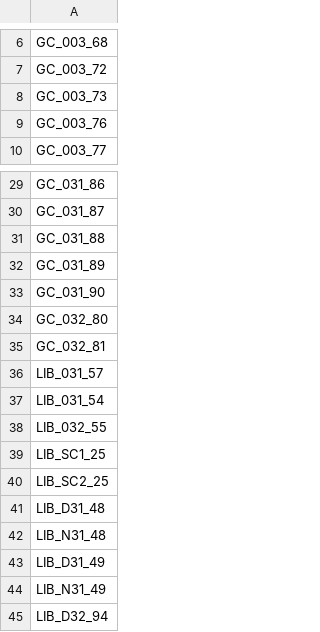
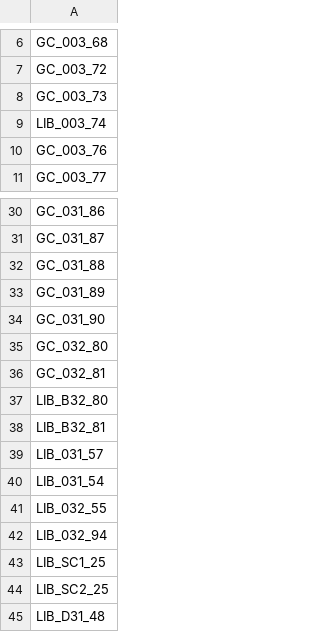
Before and after one commit to MartinGonzalez100/liquidaciones-etl, a CSV file: configuracion_parametros/GC_config.csv, drawn as a sheet; only a part is shown, gaps mark what is left out; the shorter side is filled out with more unchanged rows; the diff names each change by its address in the sheet, - before the commit and + after, or states it on an @@ line.

Commit message:
feat: implementar ABM de configuracion efectores para guardias criticas

```diff
--- a/configuracion_parametros/GC_config.csv
+++ b/configuracion_parametros/GC_config.csv
+row 9: LIB_003_74
+row 37: LIB_B32_80
+row 38: LIB_B32_81
+row 42: LIB_032_94
```
Also changed, not shown: 10 other files.
